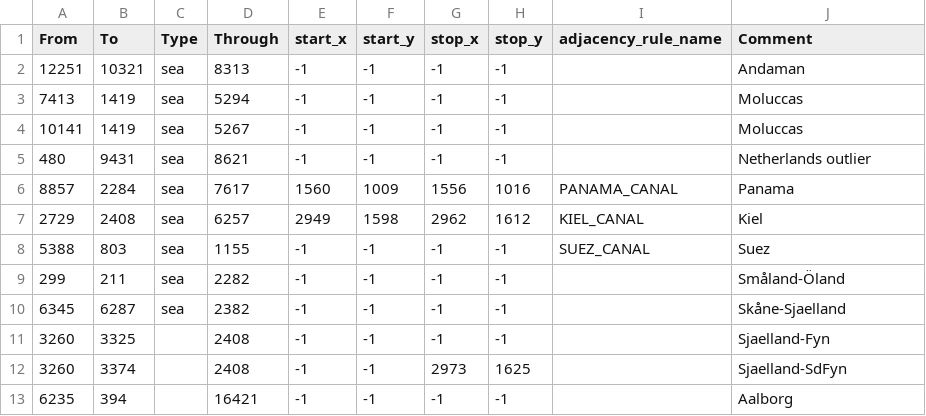
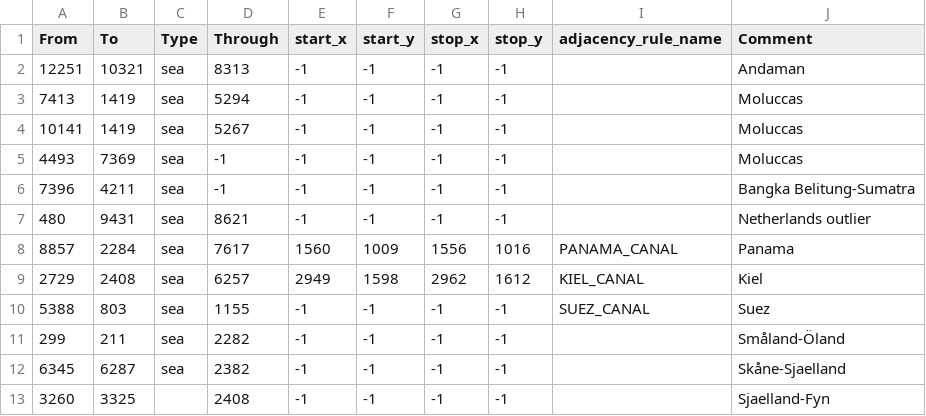
Before and after one commit to JasonBreen/ColdWarIronCurtain-MKU, a CSV file: Cold War Iron Curtain/map/adjacencies.csv, drawn as a sheet; only a part is shown; the shorter side is filled out with more unchanged rows.

```diff
--- a/Cold War Iron Curtain/map/adjacencies.csv
+++ b/Cold War Iron Curtain/map/adjacencies.csv
@@ -4,2 +4,4 @@ From;To;Type;Through;start_x;start_y;stop_x;stop_y;adjacency_rule_name;Comment
 10141;1419;sea;5267;-1;-1;-1;-1;;Moluccas
+4493;7369;sea;-1;-1;-1;-1;-1;;Moluccas
+7396;4211;sea;-1;-1;-1;-1;-1;;Bangka Belitung-Sumatra
 480;9431;sea;8621;-1;-1;-1;-1;;Netherlands outlier
```
Also changed, not shown: 8 other files.
